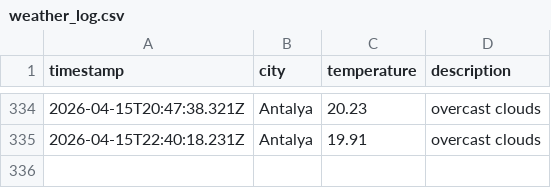
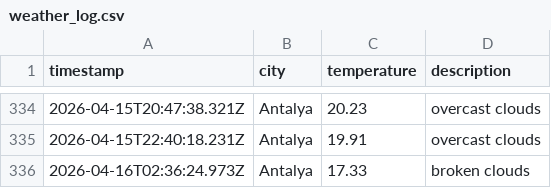
Before and after one commit to Mohab-Khalifa/weatherAppJS, a CSV file: data/weather_log.csv, drawn as a sheet; only a part is shown, gaps mark what is left out.

```diff
--- a/data/weather_log.csv
+++ b/data/weather_log.csv
@@ -335 +335,2 @@ timestamp,city,temperature,description
 2026-04-15T22:40:18.231Z,Antalya,19.91,overcast clouds
+2026-04-16T02:36:24.973Z,Antalya,17.33,broken clouds
```
Also changed, not shown: 1 other file.
